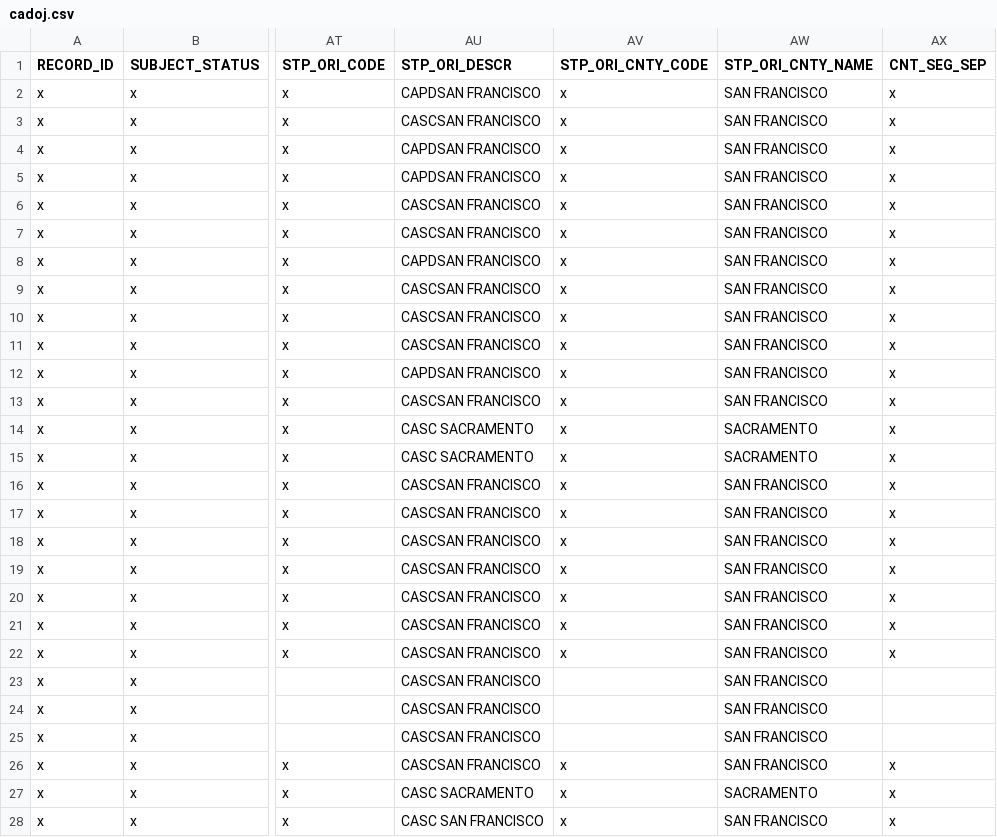
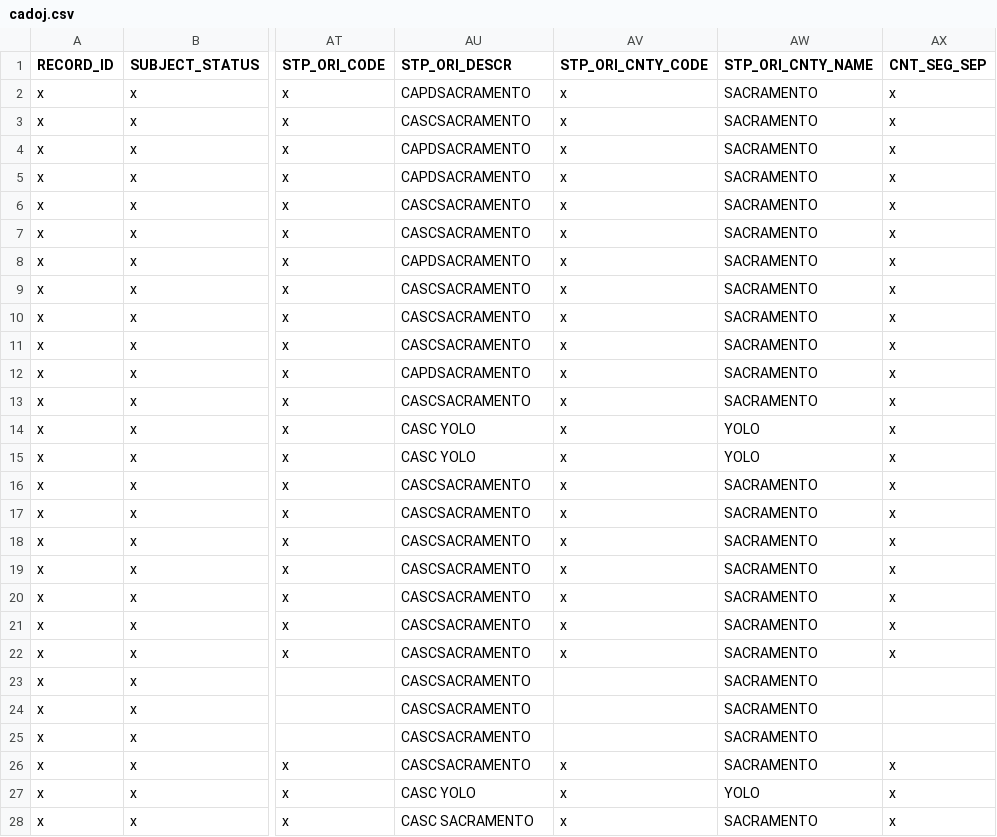
Before and after one commit to codeforamerica/gogen_pilots, a CSV file: test_fixtures/cadoj.csv, drawn as a sheet; only a part is shown, gaps mark what is left out; the diff covers the shown part only; the diff names each change by its address in the sheet, - before the commit and + after, or states it on an @@ line.

```diff
--- a/test_fixtures/cadoj.csv
+++ b/test_fixtures/cadoj.csv
-AU2 (STP_ORI_DESCR): CAPDSAN FRANCISCO
+AU2 (STP_ORI_DESCR): CAPDSACRAMENTO
-AW2:AW13 (STP_ORI_CNTY_NAME): SAN FRANCISCO
+AW2:AW13 (STP_ORI_CNTY_NAME): SACRAMENTO
-AU3 (STP_ORI_DESCR): CASCSAN FRANCISCO
+AU3 (STP_ORI_DESCR): CASCSACRAMENTO
-AU4:AU5 (STP_ORI_DESCR): CAPDSAN FRANCISCO
+AU4:AU5 (STP_ORI_DESCR): CAPDSACRAMENTO
-AU6:AU7 (STP_ORI_DESCR): CASCSAN FRANCISCO
+AU6:AU7 (STP_ORI_DESCR): CASCSACRAMENTO
-AU8 (STP_ORI_DESCR): CAPDSAN FRANCISCO
+AU8 (STP_ORI_DESCR): CAPDSACRAMENTO
-AU9:AU11 (STP_ORI_DESCR): CASCSAN FRANCISCO
+AU9:AU11 (STP_ORI_DESCR): CASCSACRAMENTO
-AU12 (STP_ORI_DESCR): CAPDSAN FRANCISCO
+AU12 (STP_ORI_DESCR): CAPDSACRAMENTO
-AU13 (STP_ORI_DESCR): CASCSAN FRANCISCO
+AU13 (STP_ORI_DESCR): CASCSACRAMENTO
-AU14:AU15 (STP_ORI_DESCR): CASC SACRAMENTO
+AU14:AU15 (STP_ORI_DESCR): CASC YOLO
-AW14:AW15 (STP_ORI_CNTY_NAME): SACRAMENTO
+AW14:AW15 (STP_ORI_CNTY_NAME): YOLO
-AU16:AU26 (STP_ORI_DESCR): CASCSAN FRANCISCO
+AU16:AU26 (STP_ORI_DESCR): CASCSACRAMENTO
-AW16:AW26 (STP_ORI_CNTY_NAME): SAN FRANCISCO
+AW16:AW26 (STP_ORI_CNTY_NAME): SACRAMENTO
-AU27 (STP_ORI_DESCR): CASC SACRAMENTO
+AU27 (STP_ORI_DESCR): CASC YOLO
-AW27 (STP_ORI_CNTY_NAME): SACRAMENTO
+AW27 (STP_ORI_CNTY_NAME): YOLO
-AU28 (STP_ORI_DESCR): CASC SAN FRANCISCO
+AU28 (STP_ORI_DESCR): CASC SACRAMENTO
-AW28 (STP_ORI_CNTY_NAME): SAN FRANCISCO
+AW28 (STP_ORI_CNTY_NAME): SACRAMENTO
```
Also changed, not shown: 8 edited cells elsewhere in this file, test_fixtures/doj_results.csv, 3 other files.
